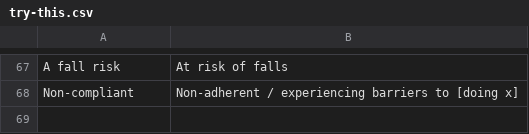
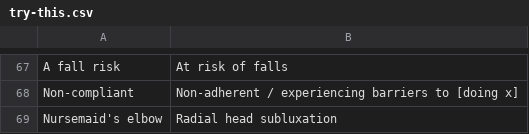
Before and after one commit to emleddin/meded, a CSV file: docs/try-this.csv, drawn as a sheet; only a part is shown, gaps mark what is left out; the diff names each change by its address in the sheet, - before the commit and + after, or states it on an @@ line.

```diff
--- a/docs/try-this.csv
+++ b/docs/try-this.csv
+row 69: Nursemaid's elbow | Radial head subluxation
```
Also changed, not shown: clinical-abbreviations.csv, docs/clinical-abbreviations.csv, 6 other files.
